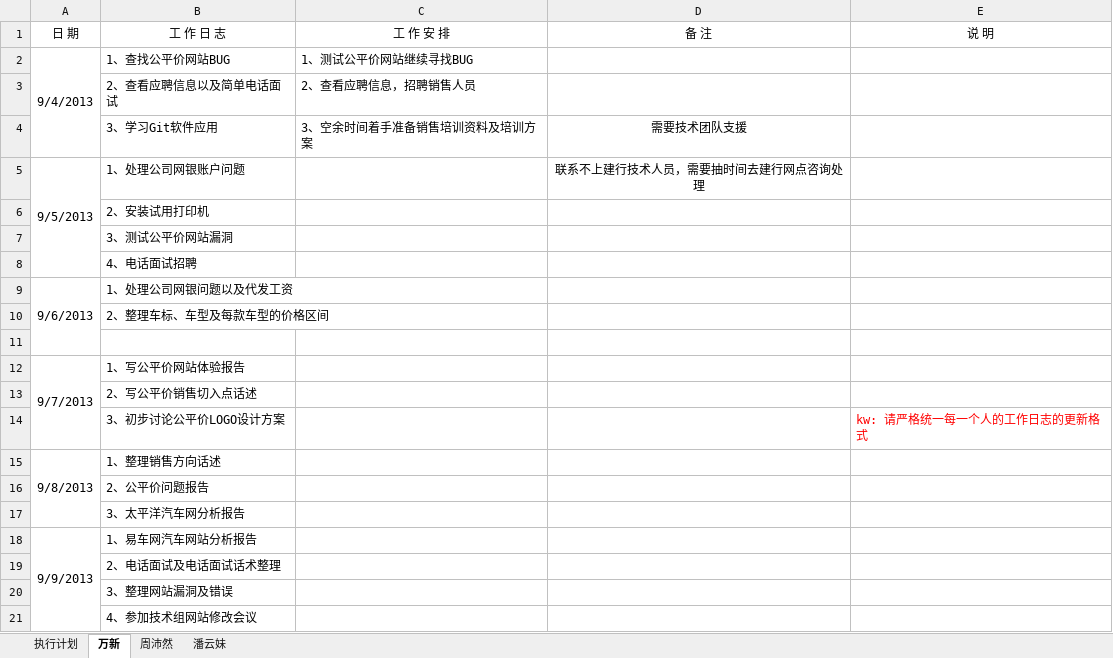
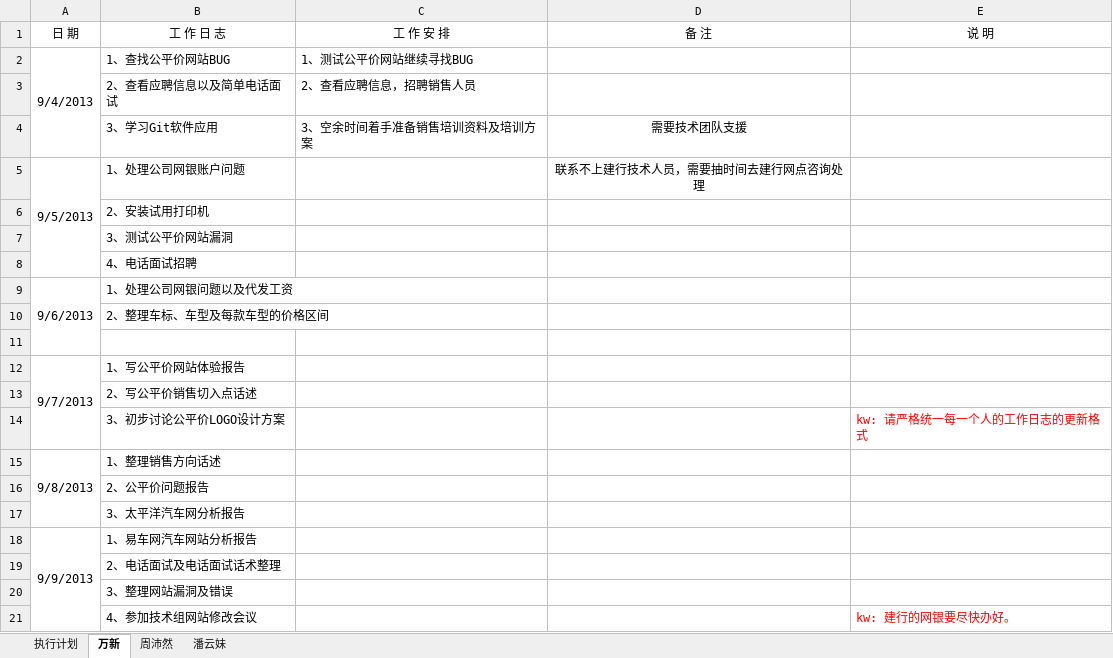
Before and after one commit to GPJxiaoshou/xiaoshou, an Excel workbook: 日志.xlsx, sheet 万新, drawn as a sheet; values as stored, in another font and other column widths than the file's, no borders; the diff names each change by its address in the sheet, - before the commit and + after, or states it on an @@ line.

Commit message:
检查工作日志

```diff
--- a/日志.xlsx (sheet 万新)
+++ b/日志.xlsx (sheet 万新)
-E21 (说 明): (empty)
+E21 (说 明): kw: 建行的网银要尽快办好。
```
